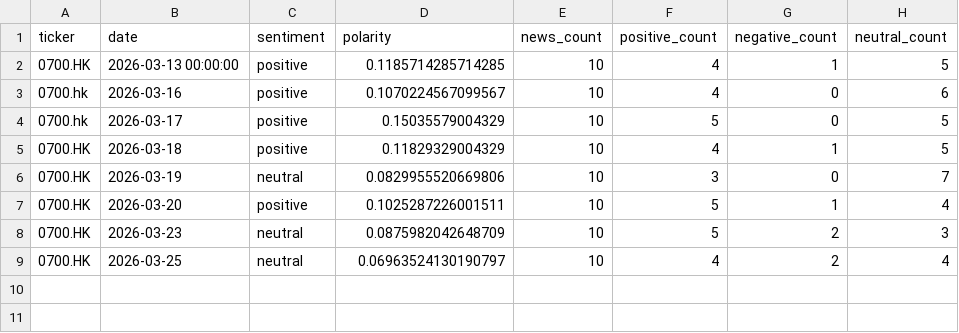
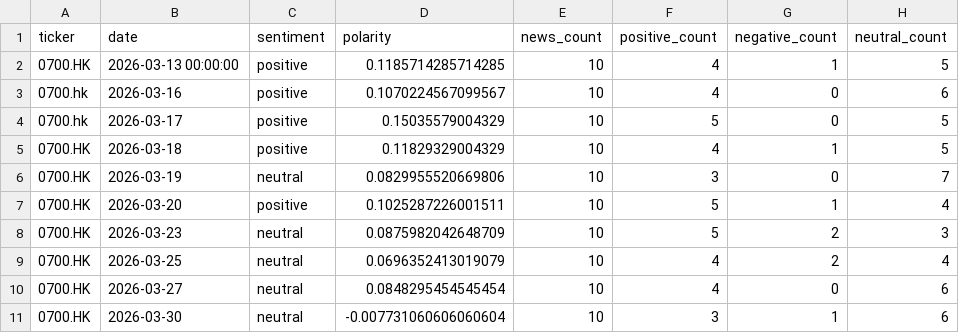
Before and after one commit to Johnnyhooyo/stock_analyze, a CSV file: data/sentiment/sentiment_cache.csv, drawn as a sheet.

Commit message:
feat: 更新 XGBoost/LightGBM 策略及数据缓存
- 更新 lightgbm_enhanced, tsfresh_xgboost, xgboost_enhanced 策略
- 更新 sentiment_cache 和 trends 缓存
- 新增 .claudeignore 和 docs/superpowers/ 文档
- 更新 risk_state 状态

```diff
--- a/data/sentiment/sentiment_cache.csv
+++ b/data/sentiment/sentiment_cache.csv
@@ -8,2 +8,4 @@ ticker,date,sentiment,polarity,news_count,positive_count,negative_count,neutral_
 0700.HK,2026-03-23,neutral,0.0875982042648709,10,5,2,3
-0700.HK,2026-03-25,neutral,0.06963524130190797,10,4,2,4
+0700.HK,2026-03-25,neutral,0.0696352413019079,10,4,2,4
+0700.HK,2026-03-27,neutral,0.0848295454545454,10,4,0,6
+0700.HK,2026-03-30,neutral,-0.007731060606060604,10,3,1,6
```
Also changed, not shown: data/trends/tencent_trends.csv, 7 other files.
